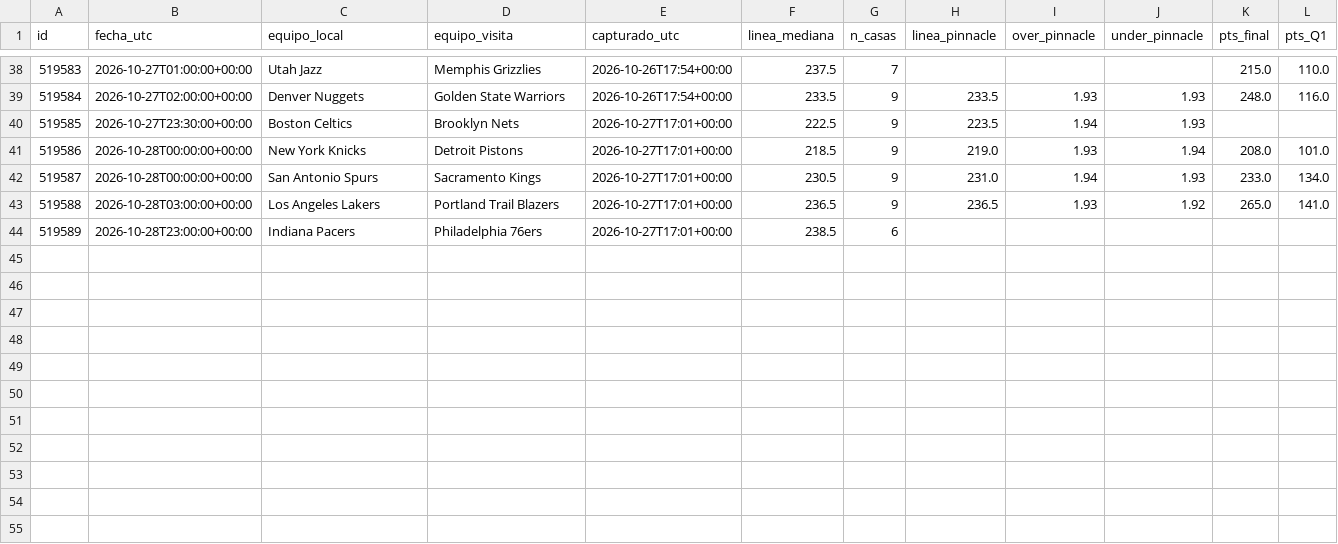
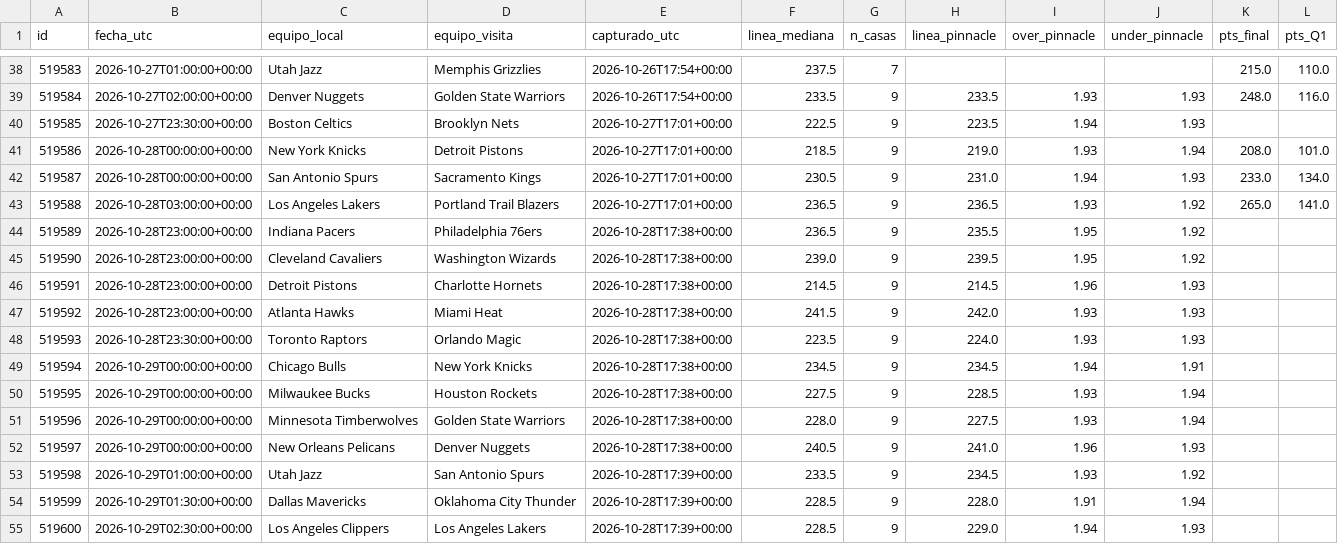
Before and after one commit to perezjohnny959-collab/registro-nba, a CSV file: registro_en_vivo.csv, drawn as a sheet; only a part is shown, gaps mark what is left out.

Commit message:
Actualizar registro

```diff
--- a/registro_en_vivo.csv
+++ b/registro_en_vivo.csv
@@ -43,2 +43,13 @@ id,fecha_utc,equipo_local,equipo_visita,capturado_utc,linea_mediana,n_casas,line
 519588,2026-10-28T03:00:00+00:00,Los Angeles Lakers,Portland Trail Blazers,2026-10-27T17:01+00:00,236.5,9,236.5,1.93,1.92,265.0,141.0
-519589,2026-10-28T23:00:00+00:00,Indiana Pacers,Philadelphia 76ers,2026-10-27T17:01+00:00,238.5,6,,,,,
+519589,2026-10-28T23:00:00+00:00,Indiana Pacers,Philadelphia 76ers,2026-10-28T17:38+00:00,236.5,9,235.5,1.95,1.92,,
+519590,2026-10-28T23:00:00+00:00,Cleveland Cavaliers,Washington Wizards,2026-10-28T17:38+00:00,239.0,9,239.5,1.95,1.92,,
+519591,2026-10-28T23:00:00+00:00,Detroit Pistons,Charlotte Hornets,2026-10-28T17:38+00:00,214.5,9,214.5,1.96,1.93,,
+519592,2026-10-28T23:00:00+00:00,Atlanta Hawks,Miami Heat,2026-10-28T17:38+00:00,241.5,9,242.0,1.93,1.93,,
+519593,2026-10-28T23:30:00+00:00,Toronto Raptors,Orlando Magic,2026-10-28T17:38+00:00,223.5,9,224.0,1.93,1.93,,
+519594,2026-10-29T00:00:00+00:00,Chicago Bulls,New York Knicks,2026-10-28T17:38+00:00,234.5,9,234.5,1.94,1.91,,
+519595,2026-10-29T00:00:00+00:00,Milwaukee Bucks,Houston Rockets,2026-10-28T17:38+00:00,227.5,9,228.5,1.93,1.94,,
+519596,2026-10-29T00:00:00+00:00,Minnesota Timberwolves,Golden State Warriors,2026-10-28T17:38+00:00,228.0,9,227.5,1.93,1.94,,
+519597,2026-10-29T00:00:00+00:00,New Orleans Pelicans,Denver Nuggets,2026-10-28T17:38+00:00,240.5,9,241.0,1.96,1.93,,
+519598,2026-10-29T01:00:00+00:00,Utah Jazz,San Antonio Spurs,2026-10-28T17:39+00:00,233.5,9,234.5,1.93,1.92,,
+519599,2026-10-29T01:30:00+00:00,Dallas Mavericks,Oklahoma City Thunder,2026-10-28T17:39+00:00,228.5,9,228.0,1.91,1.94,,
+519600,2026-10-29T02:30:00+00:00,Los Angeles Clippers,Los Angeles Lakers,2026-10-28T17:39+00:00,228.5,9,229.0,1.94,1.93,,
```
